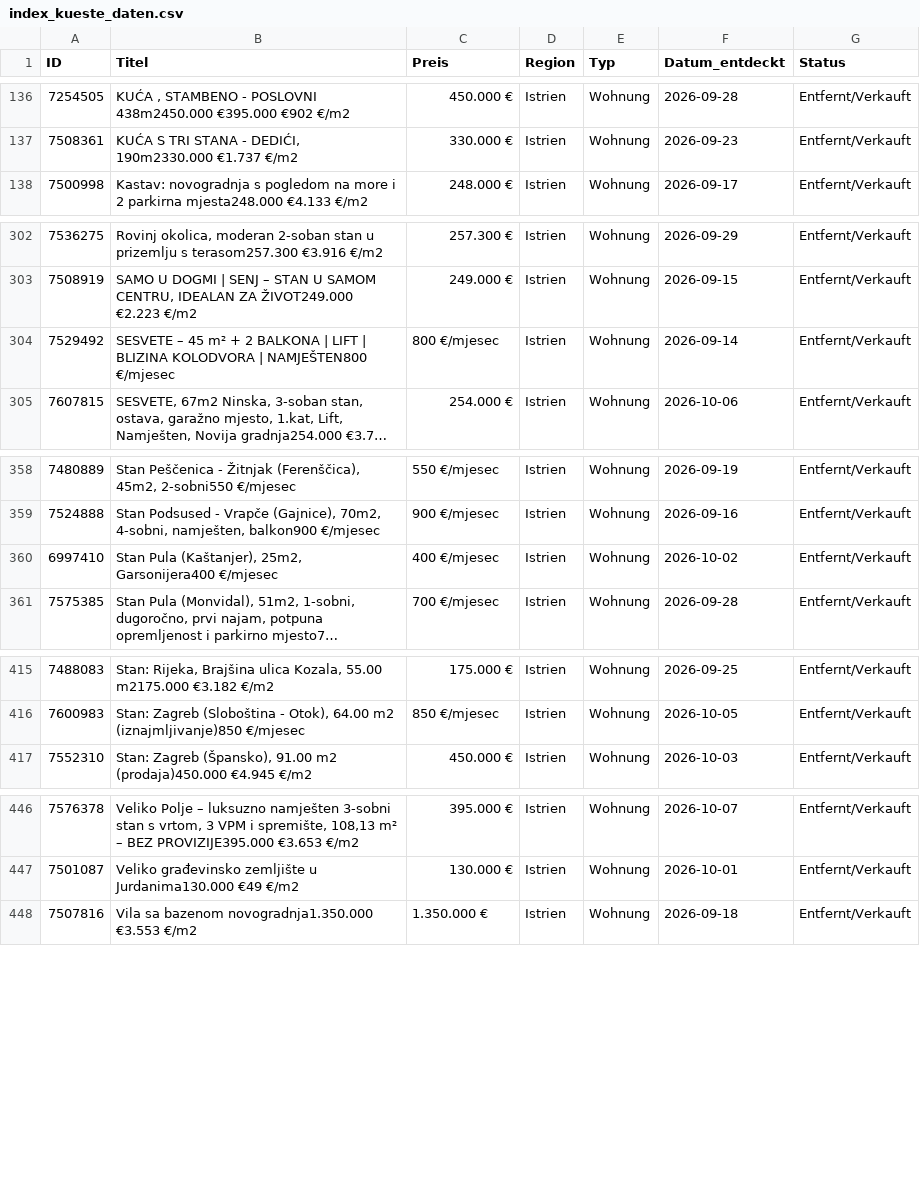
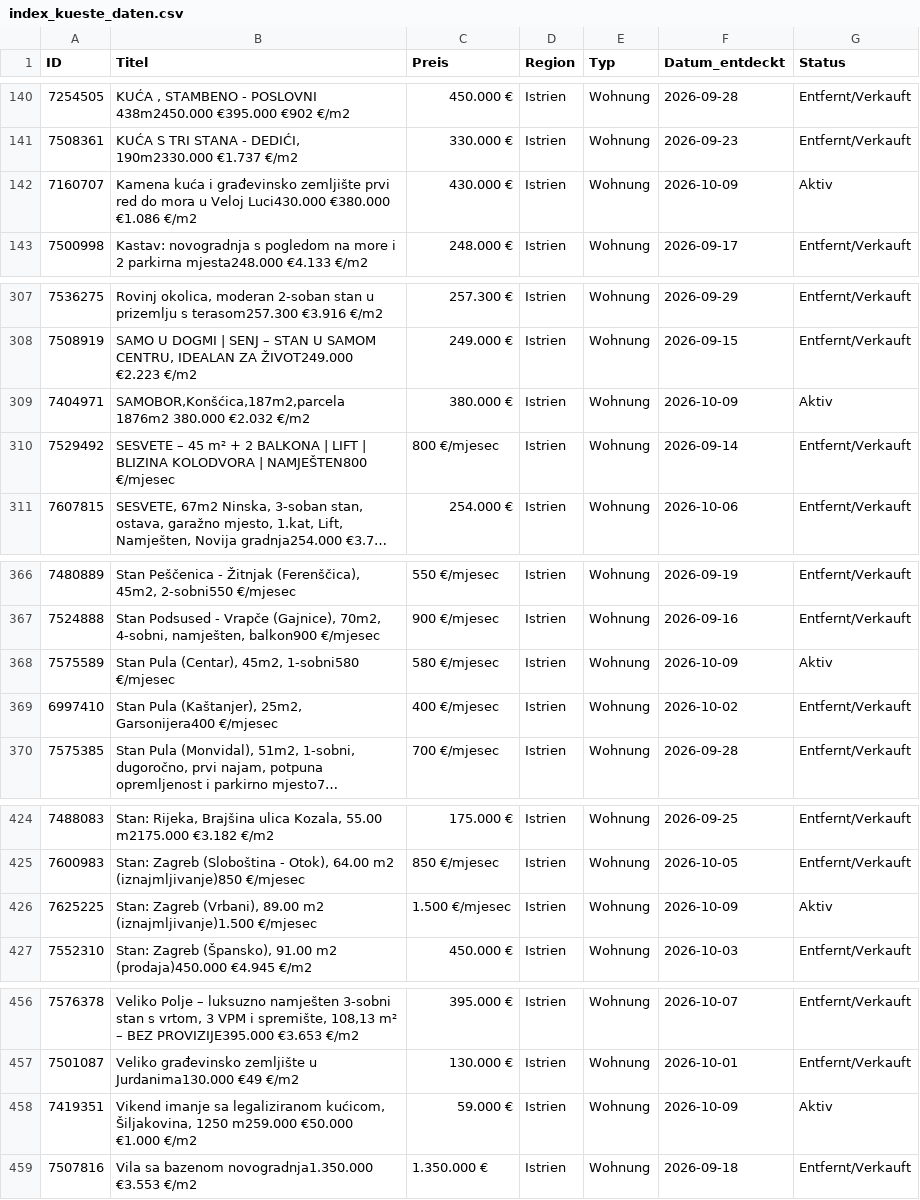
Before and after one commit to aveit1975/kroatien-immo-tracker, a CSV file: index_kueste_daten.csv, drawn as a sheet; only a part is shown, gaps mark what is left out; long unchanged cells end in …; the diff covers the shown part only; the diff names each change by its address in the sheet, - before the commit and + after, or states it on an @@ line.

```diff
--- a/index_kueste_daten.csv
+++ b/index_kueste_daten.csv
+row 142: 7160707 | Kamena kuća i građevinsko zemljište prvi red do mora u Veloj Luci430.000 €380.000 €1.086 €/m2 | 430.000 € | Istrien | Wohnung | 2026-10-09 | Aktiv
+row 309: 7404971 | SAMOBOR,Konšćica,187m2,parcela 1876m2 380.000 €2.032 €/m2 | 380.000 € | Istrien | Wohnung | 2026-10-09 | Aktiv
+row 368: 7575589 | Stan Pula (Centar), 45m2, 1-sobni580 €/mjesec | 580 €/mjesec | Istrien | Wohnung | 2026-10-09 | Aktiv
+row 426: 7625225 | Stan: Zagreb (Vrbani), 89.00 m2 (iznajmljivanje)1.500 €/mjesec | 1.500 €/mjesec | Istrien | Wohnung | 2026-10-09 | Aktiv
+row 458: 7419351 | Vikend imanje sa legaliziranom kućicom, Šiljakovina, 1250 m259.000 €50.000 €1.000 €/m2 | 59.000 € | Istrien | Wohnung | 2026-10-09 | Aktiv
```
Also changed, not shown: 7 added rows and 7 edited cells elsewhere in this file.
